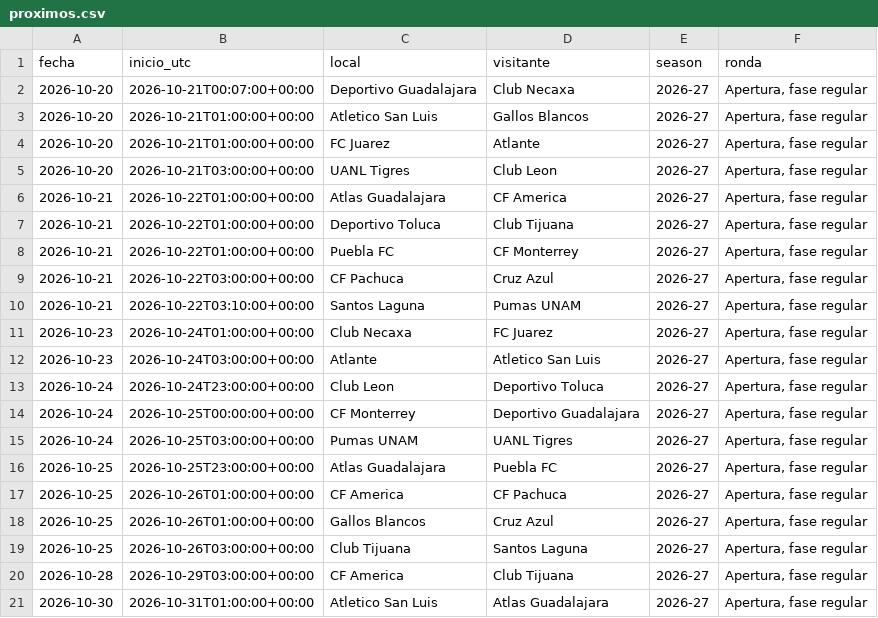
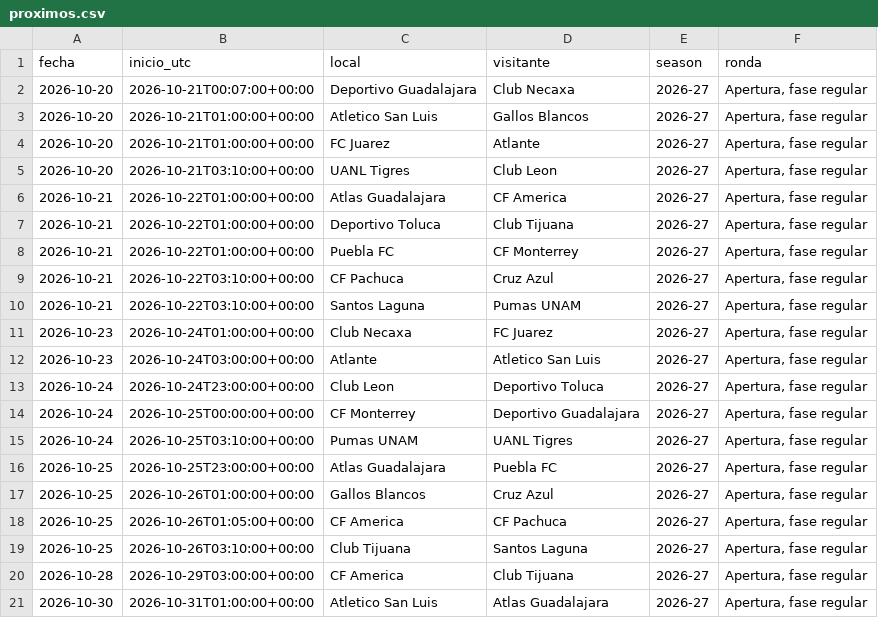
Before and after one commit to RicardoCR72/mlb-ai-predictor, a CSV file: futbol_liga_mx/data/proximos.csv, drawn as a sheet; only a part is shown.

```diff
--- a/futbol_liga_mx/data/proximos.csv
+++ b/futbol_liga_mx/data/proximos.csv
@@ -4,3 +4,3 @@ fecha,inicio_utc,local,visitante,season,ronda
 2026-10-20,2026-10-21T01:00:00+00:00,FC Juarez,Atlante,2026-27,"Apertura, fase regular"
-2026-10-20,2026-10-21T03:00:00+00:00,UANL Tigres,Club Leon,2026-27,"Apertura, fase regular"
+2026-10-20,2026-10-21T03:10:00+00:00,UANL Tigres,Club Leon,2026-27,"Apertura, fase regular"
 2026-10-21,2026-10-22T01:00:00+00:00,Atlas Guadalajara,CF America,2026-27,"Apertura, fase regular"
@@ -8,3 +8,3 @@ fecha,inicio_utc,local,visitante,season,ronda
 2026-10-21,2026-10-22T01:00:00+00:00,Puebla FC,CF Monterrey,2026-27,"Apertura, fase regular"
-2026-10-21,2026-10-22T03:00:00+00:00,CF Pachuca,Cruz Azul,2026-27,"Apertura, fase regular"
+2026-10-21,2026-10-22T03:10:00+00:00,CF Pachuca,Cruz Azul,2026-27,"Apertura, fase regular"
 2026-10-21,2026-10-22T03:10:00+00:00,Santos Laguna,Pumas UNAM,2026-27,"Apertura, fase regular"
@@ -14,7 +14,7 @@ fecha,inicio_utc,local,visitante,season,ronda
 2026-10-24,2026-10-25T00:00:00+00:00,CF Monterrey,Deportivo Guadalajara,2026-27,"Apertura, fase regular"
-2026-10-24,2026-10-25T03:00:00+00:00,Pumas UNAM,UANL Tigres,2026-27,"Apertura, fase regular"
+2026-10-24,2026-10-25T03:10:00+00:00,Pumas UNAM,UANL Tigres,2026-27,"Apertura, fase regular"
 2026-10-25,2026-10-25T23:00:00+00:00,Atlas Guadalajara,Puebla FC,2026-27,"Apertura, fase regular"
-2026-10-25,2026-10-26T01:00:00+00:00,CF America,CF Pachuca,2026-27,"Apertura, fase regular"
 2026-10-25,2026-10-26T01:00:00+00:00,Gallos Blancos,Cruz Azul,2026-27,"Apertura, fase regular"
-2026-10-25,2026-10-26T03:00:00+00:00,Club Tijuana,Santos Laguna,2026-27,"Apertura, fase regular"
+2026-10-25,2026-10-26T01:05:00+00:00,CF America,CF Pachuca,2026-27,"Apertura, fase regular"
+2026-10-25,2026-10-26T03:10:00+00:00,Club Tijuana,Santos Laguna,2026-27,"Apertura, fase regular"
 2026-10-28,2026-10-29T03:00:00+00:00,CF America,Club Tijuana,2026-27,"Apertura, fase regular"
```
Also changed, not shown: 1 other file.
